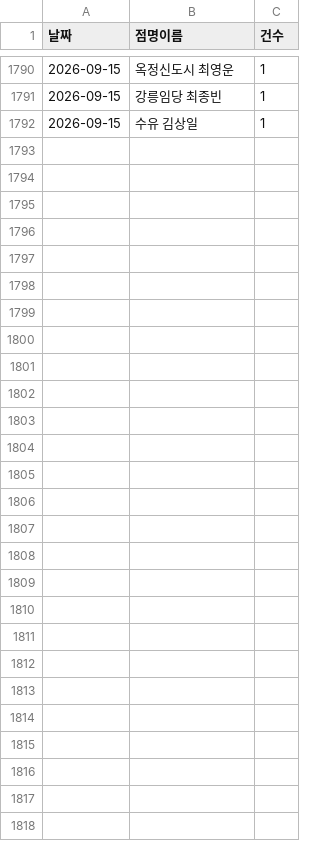
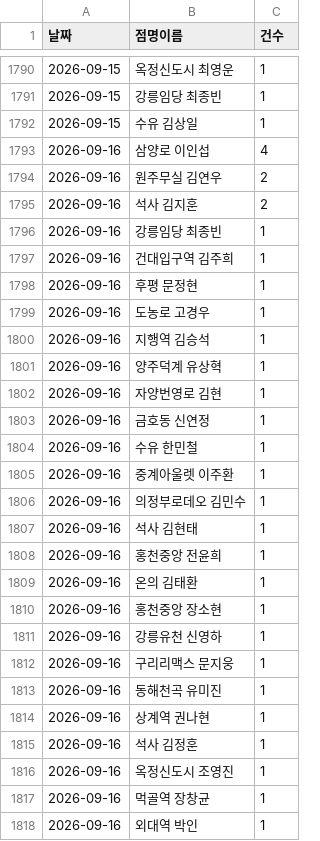
Before and after one commit to khbae0101/GD_opening_bot, a CSV file: data/daily_sales.csv, drawn as a sheet; only a part is shown, gaps mark what is left out.

```diff
--- a/data/daily_sales.csv
+++ b/data/daily_sales.csv
@@ -1792 +1792,27 @@
 2026-09-15,수유 김상일,1
+2026-09-16,삼양로 이인섭,4
+2026-09-16,원주무실 김연우,2
+2026-09-16,석사 김지훈,2
+2026-09-16,강릉임당 최종빈,1
+2026-09-16,건대입구역 김주희,1
+2026-09-16,후평 문정현,1
+2026-09-16,도농로 고경우,1
+2026-09-16,지행역 김승석,1
+2026-09-16,양주덕계 유상혁,1
+2026-09-16,자양번영로 김현,1
+2026-09-16,금호동 신연정,1
+2026-09-16,수유 한민철,1
+2026-09-16,중계아울렛 이주환,1
+2026-09-16,의정부로데오 김민수,1
+2026-09-16,석사 김현태,1
+2026-09-16,홍천중앙 전윤희,1
+2026-09-16,온의 김태환,1
+2026-09-16,홍천중앙 장소현,1
+2026-09-16,강릉유천 신영하,1
+2026-09-16,구리리맥스 문지웅,1
+2026-09-16,동해천곡 유미진,1
+2026-09-16,상계역 권나현,1
+2026-09-16,석사 김정훈,1
+2026-09-16,옥정신도시 조영진,1
+2026-09-16,먹골역 장창균,1
+2026-09-16,외대역 박인,1
```
Also changed, not shown: data/award_results.csv, 1 other file.
